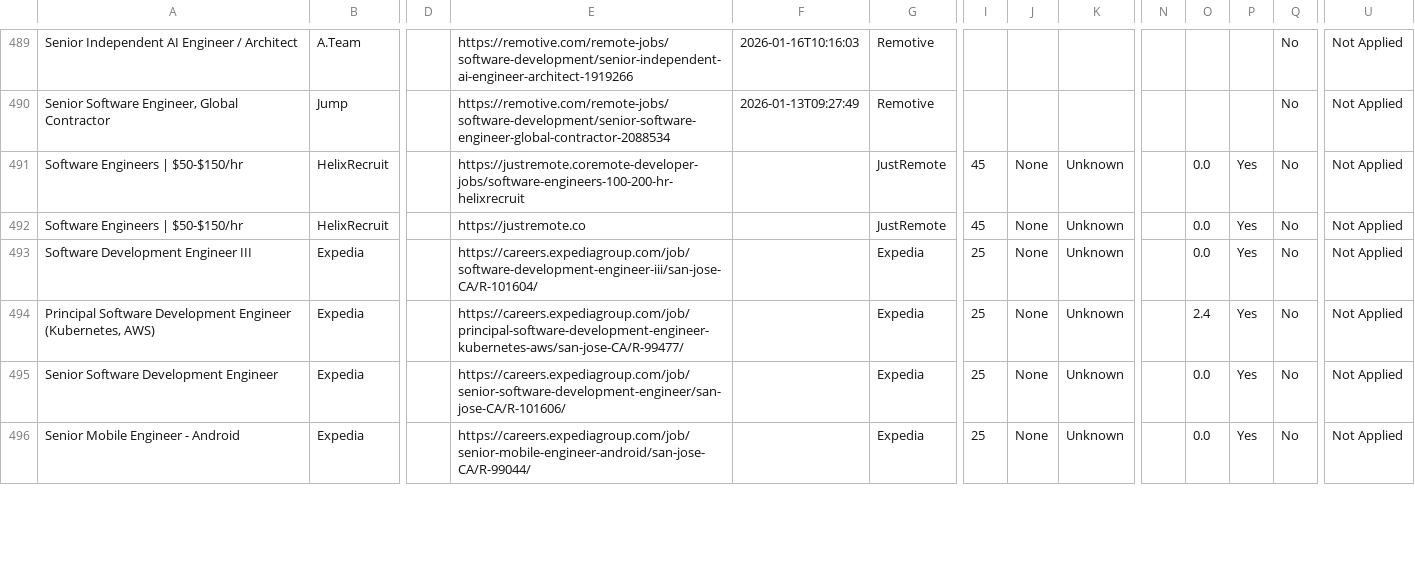
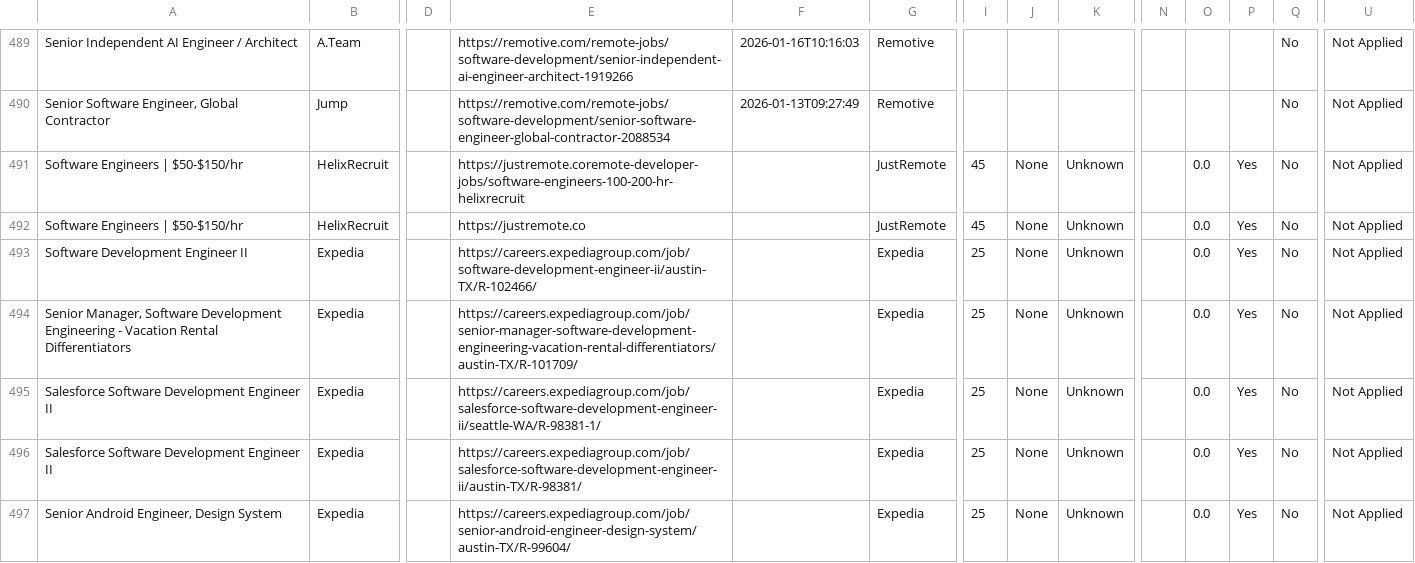
Before and after one commit to naman011/python-projects-secondary, a CSV file: data/jobs.csv, drawn as a sheet; only a part is shown, gaps mark what is left out; addresses are those after the commit; rows hold the shown columns only; the diff covers the shown part only; the diff names each change by its address in the sheet, - before the commit and + after, or states it on an @@ line.

```diff
--- a/data/jobs.csv
+++ b/data/jobs.csv
-A493: Software Development Engineer III
+A493: Software Development Engineer II
-E493: https://careers.expediagroup.com/job/software-development-engineer-iii/san-jose-CA/R-101604/
+E493: https://careers.expediagroup.com/job/software-development-engineer-ii/austin-TX/R-102466/
+row 494: Senior Manager, Software Development Engineering - Vacation Rental Differentiators | Expedia |  | https://careers.expediagroup.com/job/senior-manager-software-development-engineering-vacation-rental-differentiators/austin-TX/R-101709/ |  | Expedia | 25 | None | Unknown |  | 0.0 | Yes | No | Not Applied
-A495: Principal Software Development Engineer (Kubernetes, AWS)
+A495: Salesforce Software Development Engineer II
-E495: https://careers.expediagroup.com/job/principal-software-development-engineer-kubernetes-aws/san-jose-CA/R-99477/
+E495: https://careers.expediagroup.com/job/salesforce-software-development-engineer-ii/seattle-WA/R-98381-1/
-O495: 2.4
+O495: 0.0
-A496: Senior Software Development Engineer
+A496: Salesforce Software Development Engineer II
-E496: https://careers.expediagroup.com/job/senior-software-development-engineer/san-jose-CA/R-101606/
+E496: https://careers.expediagroup.com/job/salesforce-software-development-engineer-ii/austin-TX/R-98381/
-A497: Senior Mobile Engineer - Android
+A497: Senior Android Engineer, Design System
-E497: https://careers.expediagroup.com/job/senior-mobile-engineer-android/san-jose-CA/R-99044/
+E497: https://careers.expediagroup.com/job/senior-android-engineer-design-system/austin-TX/R-99604/
```
Also changed, not shown: 1 removed row and 10 edited cells elsewhere in this file, 1 other file.
